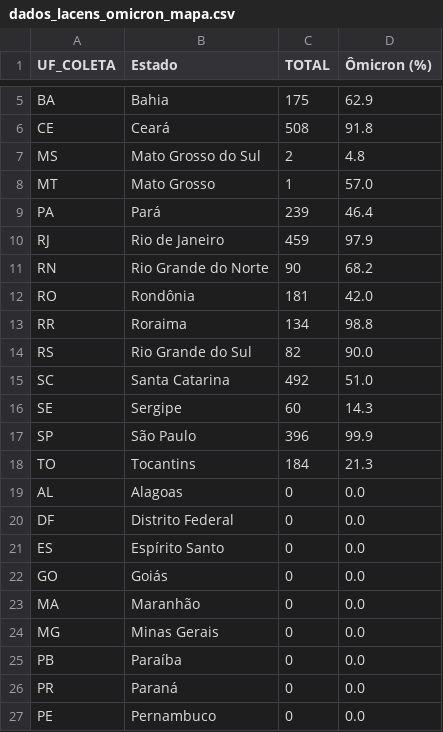
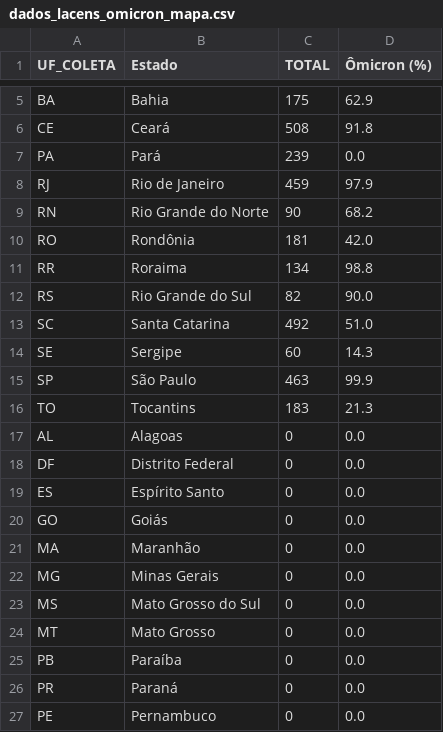
Before and after one commit to vanleiko/RedeGenomica, a CSV file: dados_lacens_omicron_mapa.csv, drawn as a sheet; only a part is shown, gaps mark what is left out.

```diff
--- a/dados_lacens_omicron_mapa.csv
+++ b/dados_lacens_omicron_mapa.csv
@@ -6,5 +6,3 @@ BA,Bahia,175,62.9
 CE,Ceará,508,91.8
-MS,Mato Grosso do Sul,2,4.8
-MT,Mato Grosso,1,57.0
-PA,Pará,239,46.4
+PA,Pará,239,0.0
 RJ,Rio de Janeiro,459,97.9
@@ -16,4 +14,4 @@ SC,Santa Catarina,492,51.0
 SE,Sergipe,60,14.3
-SP,São Paulo,396,99.9
-TO,Tocantins,184,21.3
+SP,São Paulo,463,99.9
+TO,Tocantins,183,21.3
 AL,Alagoas,0,0.0
@@ -24,2 +22,4 @@ MA,Maranhão,0,0.0
 MG,Minas Gerais,0,0.0
+MS,Mato Grosso do Sul,0,0.0
+MT,Mato Grosso,0,0.0
 PB,Paraíba,0,0.0
```
Also changed, not shown: dados_lacens_omicron.csv.
